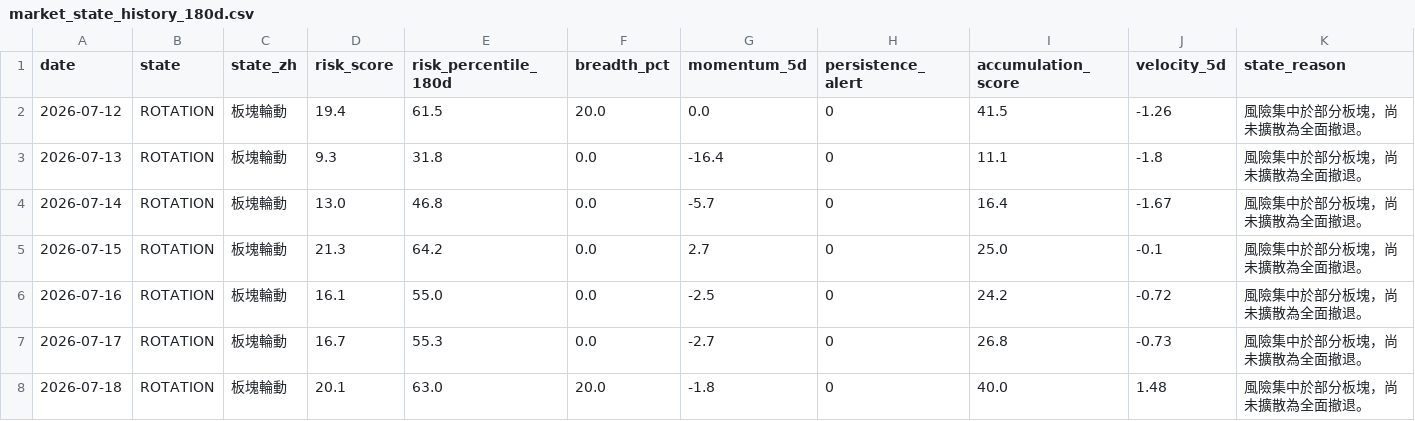
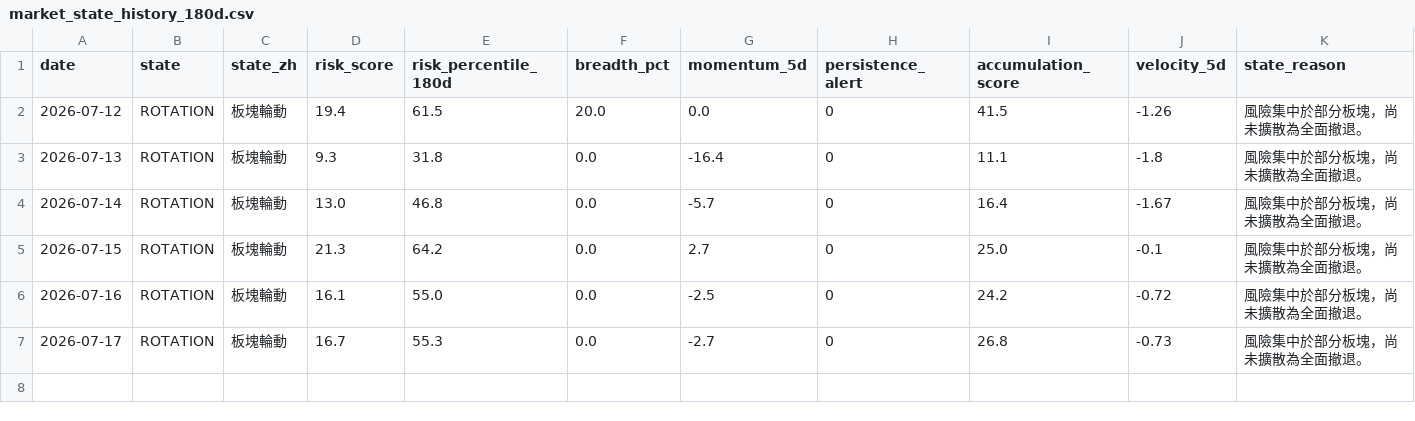
Before and after one commit to stutjeff/pios-capital-flow-engine, a CSV file: data/market_state_history_180d.csv, drawn as a sheet; the diff names each change by its address in the sheet, - before the commit and + after, or states it on an @@ line.

```diff
--- a/data/market_state_history_180d.csv
+++ b/data/market_state_history_180d.csv
-row 8: 2026-07-18 | ROTATION | 板塊輪動 | 20.1 | 63.0 | 20.0 | -1.8 | 0 | 40.0 | 1.48 | 風險集中於部分板塊，尚未擴散為全面撤退。
```
Also changed, not shown: data/capital_flow_timeseries_180d.csv, data/factor_analysis.csv, 13 other files.
